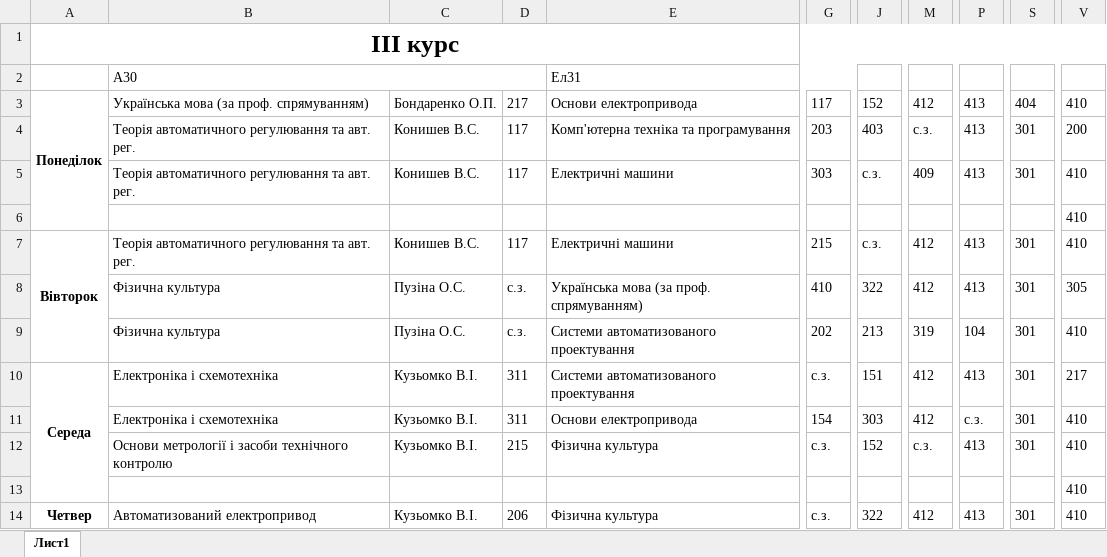
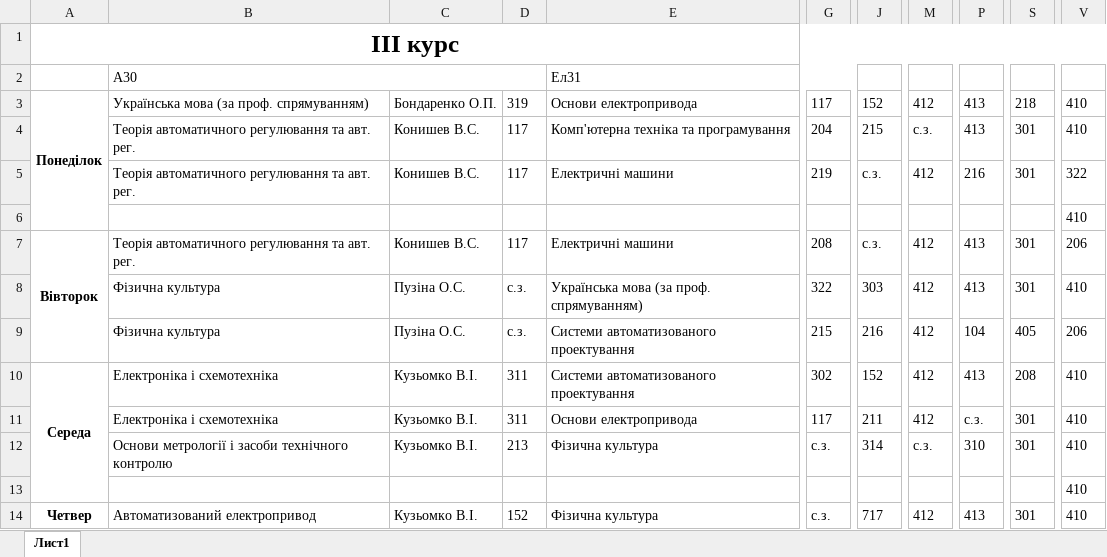
Before and after one commit to DeNice-r/SCP, an Excel workbook: Schedule Calculator Pro/bin/Debug/Розклад 3 курс.xlsx, sheet Лист1, drawn as a sheet; only a part is shown, gaps mark what is left out; values as stored, in another font and other column widths than the file's, no borders; the diff covers the shown part only; the diff names each change by its address in the sheet, - before the commit and + after, or states it on an @@ line.

```diff
--- a/Schedule Calculator Pro/bin/Debug/Розклад 3 курс.xlsx (sheet Лист1)
+++ b/Schedule Calculator Pro/bin/Debug/Розклад 3 курс.xlsx (sheet Лист1)
-D3: 217
+D3: 319
-S3: 404
+S3: 218
-G4: 203
+G4: 204
-J4: 403
+J4: 215
-V4: 200
+V4: 410
-G5: 303
+G5: 219
-M5: 409
+M5: 412
-P5: 413
+P5: 216
-V5: 410
+V5: 322
-G7: 215
+G7: 208
-V7: 410
+V7: 206
-G8: 410
+G8: 322
-J8: 322
+J8: 303
-V8: 305
+V8: 410
-G9: 202
+G9: 215
-J9: 213
+J9: 216
-M9: 319
+M9: 412
-S9: 301
+S9: 405
-V9: 410
+V9: 206
-G10: с.з.
+G10: 302
-J10: 151
+J10: 152
-S10: 301
+S10: 208
-V10: 217
+V10: 410
-G11: 154
+G11: 117
-J11: 303
+J11: 211
-D12: 215
+D12: 213
-J12: 152
+J12: 314
-P12: 413
+P12: 310
-D14: 206
+D14: 152
-J14: 322
+J14: 717
```
Also changed, not shown: 13 edited cells elsewhere in this sheet, Schedule Calculator Pro/bin/Debug/Вільні аудиторії.xlsx, Schedule Calculator Pro/bin/Debug/Вільні викладачі.xlsx, 12 other files.
